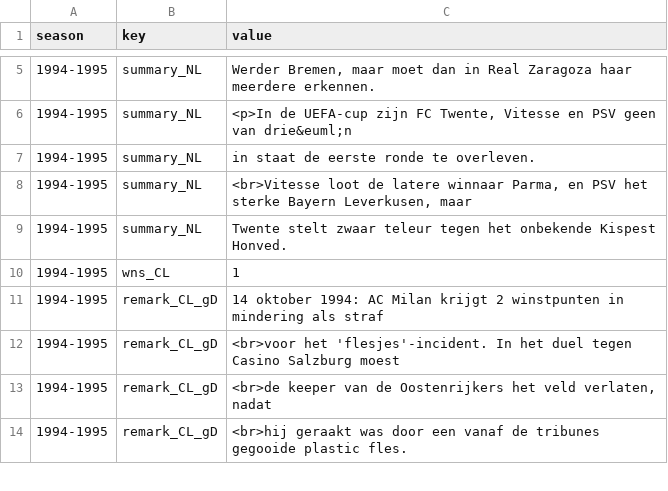
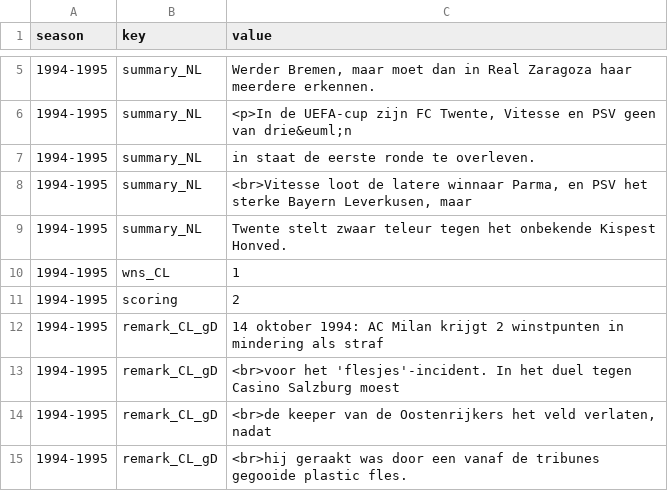
Before and after one commit to epsig/shob, a CSV file: data/sport/europacup/europacup_remarks.csv, drawn as a sheet; only a part is shown, gaps mark what is left out; the diff names each change by its address in the sheet, - before the commit and + after, or states it on an @@ line.

```diff
--- a/data/sport/europacup/europacup_remarks.csv
+++ b/data/sport/europacup/europacup_remarks.csv
+row 11: 1994-1995 | scoring | 2
```
Also changed, not shown: 7 other files.
